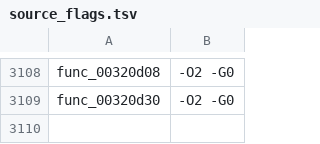
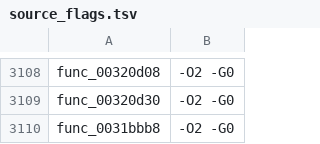
Before and after one commit to USED255/artonelico2-decomp, a TSV file: config/source_flags.tsv, drawn as a sheet; only a part is shown, gaps mark what is left out.

```diff
--- a/config/source_flags.tsv
+++ b/config/source_flags.tsv
@@ -3109 +3109,2 @@ func_00320d08	-O2 -G0
 func_00320d30	-O2 -G0
+func_0031bbb8	-O2 -G0
```
Also changed, not shown: config/compiler_map.tsv, 2 other files.
